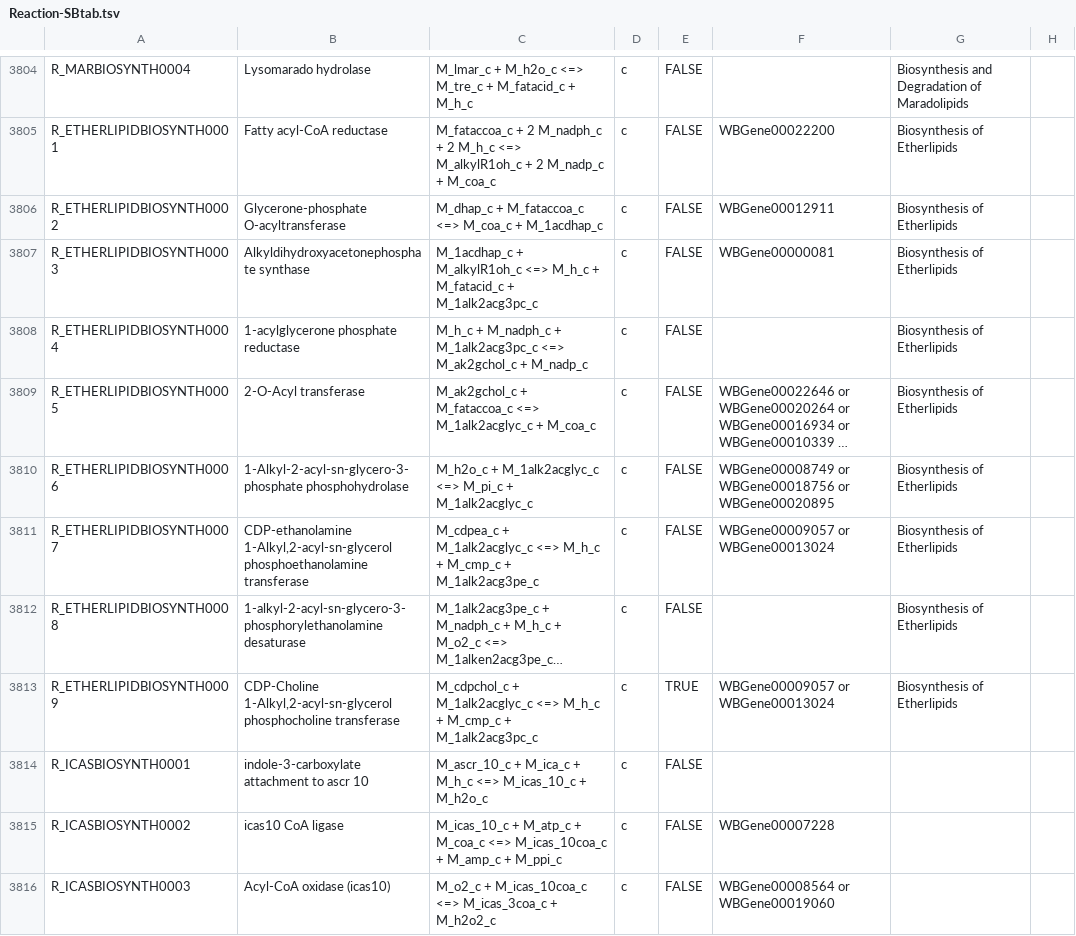
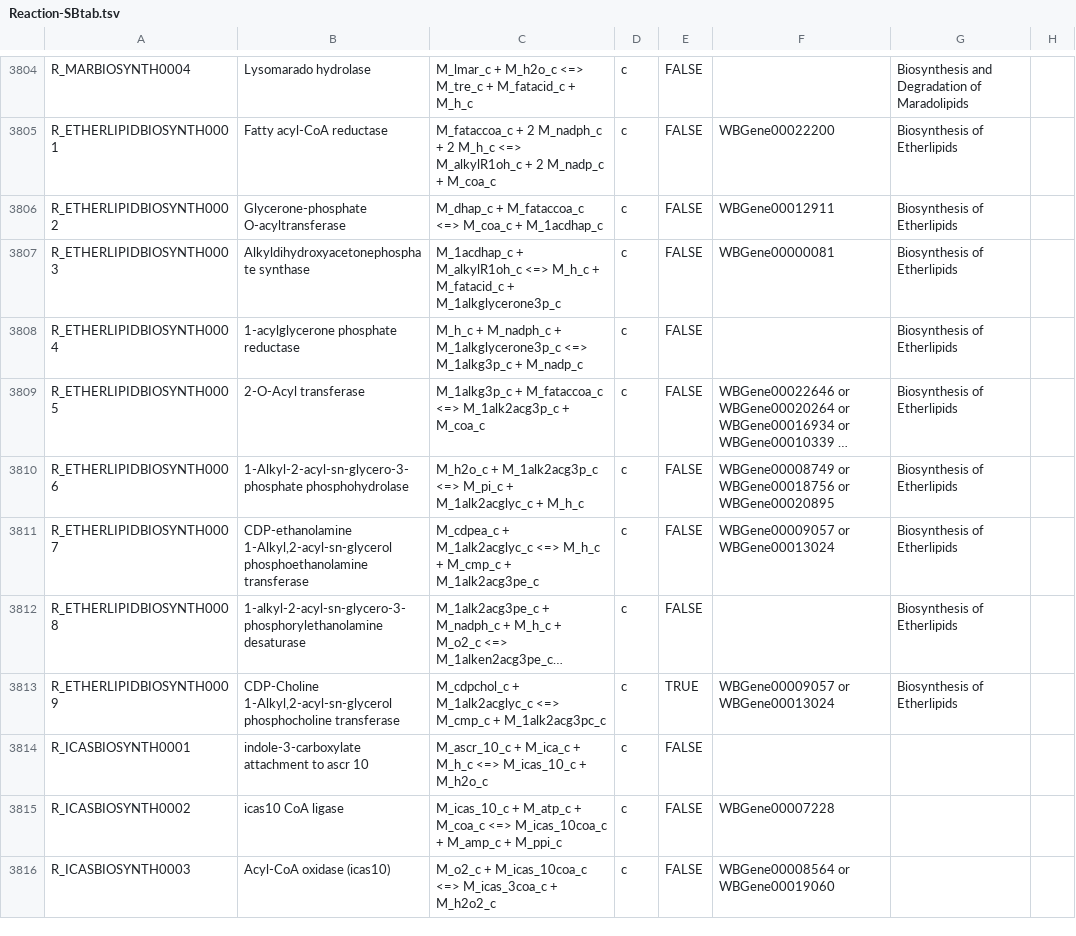
Before and after one commit to wormjam-consortium/wormjam, a TSV file: curation/Reaction-SBtab.tsv, drawn as a sheet; only a part is shown, gaps mark what is left out; long unchanged cells end in …; the diff names each change by its address in the sheet, - before the commit and + after, or states it on an @@ line.

```diff
--- a/curation/Reaction-SBtab.tsv
+++ b/curation/Reaction-SBtab.tsv
-C3807: …M_fatacid_c + M_1alk2acg3pc_c
+C3807: …M_fatacid_c + M_1alkglycerone3p_c
-C3808: …M_nadph_c + M_1alk2acg3pc_c <=> M_ak2gchol_c + M_nadp_c
+C3808: …M_nadph_c + M_1alkglycerone3p_c <=> M_1alkg3p_c + M_nadp_c
-C3809: M_ak2gchol_c + M_fataccoa_c <=> M_1alk2acglyc_c + M_coa_c
+C3809: M_1alkg3p_c + M_fataccoa_c <=> M_1alk2acg3p_c + M_coa_c
-C3810: M_h2o_c + M_1alk2acglyc_c <=> M_pi_c + M_1alk2acglyc_c
+C3810: M_h2o_c + M_1alk2acg3p_c <=> M_pi_c + M_1alk2acglyc_c + M_h_c
-C3813: …M_1alk2acglyc_c <=> M_h_c + M_cmp_c +…
+C3813: …M_1alk2acglyc_c <=> M_cmp_c +…
```
Also changed, not shown: 1 other file.
